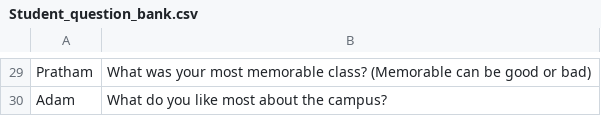
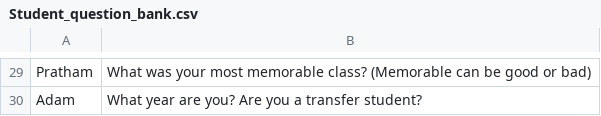
Before and after one commit to jguzman-eng/Object-Oriented-Programming, a CSV file: Lab2/Student_question_bank.csv, drawn as a sheet; only a part is shown, gaps mark what is left out; the diff covers the shown part only; the diff names each change by its address in the sheet, - before the commit and + after, or states it on an @@ line.

```diff
--- a/Lab2/Student_question_bank.csv
+++ b/Lab2/Student_question_bank.csv
-B30: What do you like most about the campus?
+B30: What year are you? Are you a transfer student?
```
Also changed, not shown: 22 edited cells elsewhere in this file, 2 other files.
